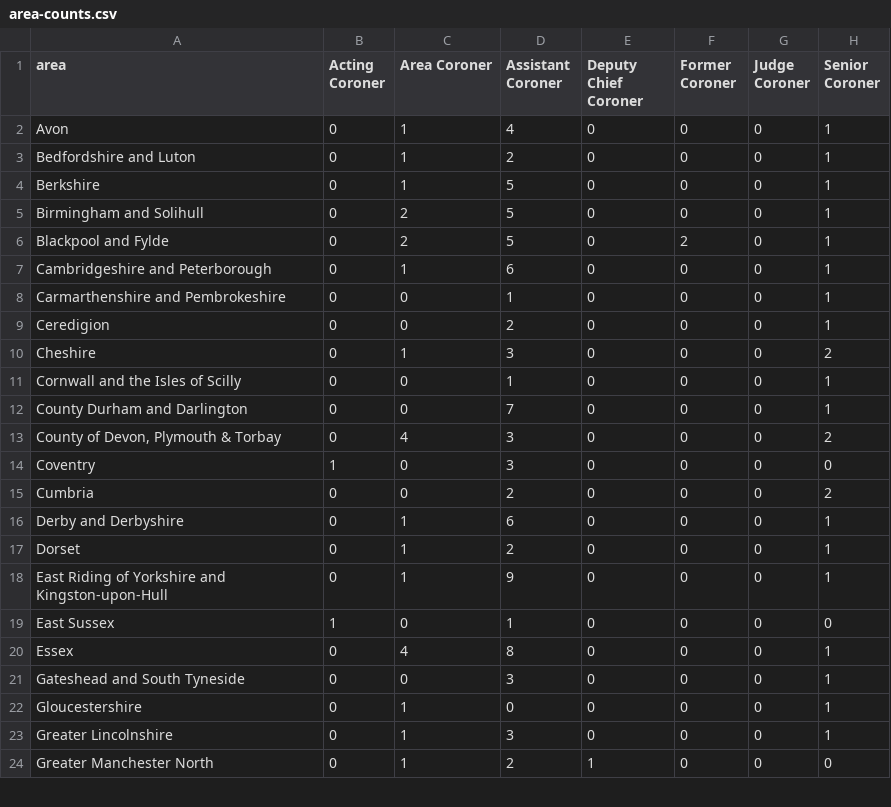
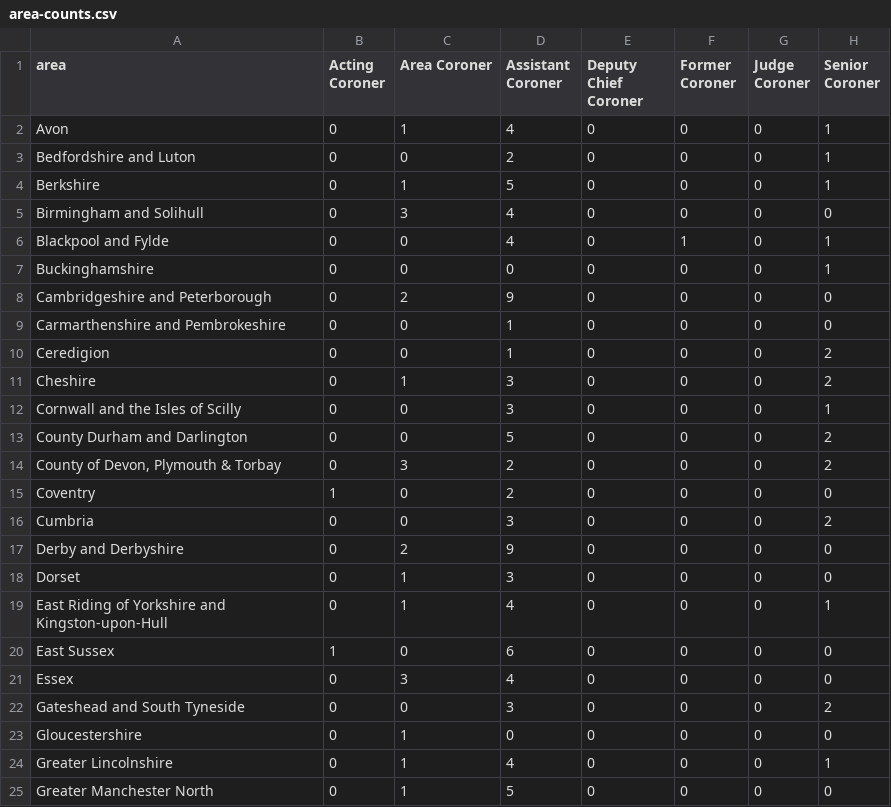
Before and after one commit to Just-Helpful/preventable-deaths-scraper, a CSV file: src/analyse/counts/data/name/area-counts.csv, drawn as a sheet; only a part is shown; the diff covers the shown part only.

```diff
--- a/src/analyse/counts/data/name/area-counts.csv
+++ b/src/analyse/counts/data/name/area-counts.csv
@@ -2,23 +2,24 @@ area,Acting Coroner,Area Coroner,Assistant Coroner,Deputy Chief Coroner,Former C
 Avon,0,1,4,0,0,0,1
-Bedfordshire and Luton,0,1,2,0,0,0,1
+Bedfordshire and Luton,0,0,2,0,0,0,1
 Berkshire,0,1,5,0,0,0,1
-Birmingham and Solihull,0,2,5,0,0,0,1
-Blackpool and Fylde,0,2,5,0,2,0,1
-Cambridgeshire and Peterborough,0,1,6,0,0,0,1
-Carmarthenshire and Pembrokeshire,0,0,1,0,0,0,1
-Ceredigion,0,0,2,0,0,0,1
+Birmingham and Solihull,0,3,4,0,0,0,0
+Blackpool and Fylde,0,0,4,0,1,0,1
+Buckinghamshire,0,0,0,0,0,0,1
+Cambridgeshire and Peterborough,0,2,9,0,0,0,0
+Carmarthenshire and Pembrokeshire,0,0,1,0,0,0,0
+Ceredigion,0,0,1,0,0,0,2
 Cheshire,0,1,3,0,0,0,2
-Cornwall and the Isles of Scilly,0,0,1,0,0,0,1
-County Durham and Darlington,0,0,7,0,0,0,1
-"County of Devon, Plymouth & Torbay",0,4,3,0,0,0,2
-Coventry,1,0,3,0,0,0,0
-Cumbria,0,0,2,0,0,0,2
-Derby and Derbyshire,0,1,6,0,0,0,1
-Dorset,0,1,2,0,0,0,1
-East Riding of Yorkshire and Kingston-upon-Hull,0,1,9,0,0,0,1
-East Sussex,1,0,1,0,0,0,0
-Essex,0,4,8,0,0,0,1
-Gateshead and South Tyneside,0,0,3,0,0,0,1
-Gloucestershire,0,1,0,0,0,0,1
-Greater Lincolnshire,0,1,3,0,0,0,1
-Greater Manchester North,0,1,2,1,0,0,0
+Cornwall and the Isles of Scilly,0,0,3,0,0,0,1
+County Durham and Darlington,0,0,5,0,0,0,2
+"County of Devon, Plymouth & Torbay",0,3,2,0,0,0,2
+Coventry,1,0,2,0,0,0,0
+Cumbria,0,0,3,0,0,0,2
+Derby and Derbyshire,0,2,9,0,0,0,0
+Dorset,0,1,3,0,0,0,0
+East Riding of Yorkshire and Kingston-upon-Hull,0,1,4,0,0,0,1
+East Sussex,1,0,6,0,0,0,0
+Essex,0,3,4,0,0,0,0
+Gateshead and South Tyneside,0,0,3,0,0,0,2
+Gloucestershire,0,1,0,0,0,0,0
+Greater Lincolnshire,0,1,4,0,0,0,1
+Greater Manchester North,0,1,5,0,0,0,0
```
Also changed, not shown: 1 added row, 1 removed row and 71 edited cells elsewhere in this file, src/analyse/counts/data/name/top-categorised.csv, src/analyse/counts/data/sent/rcpt-statuses.csv, 27 other files.
